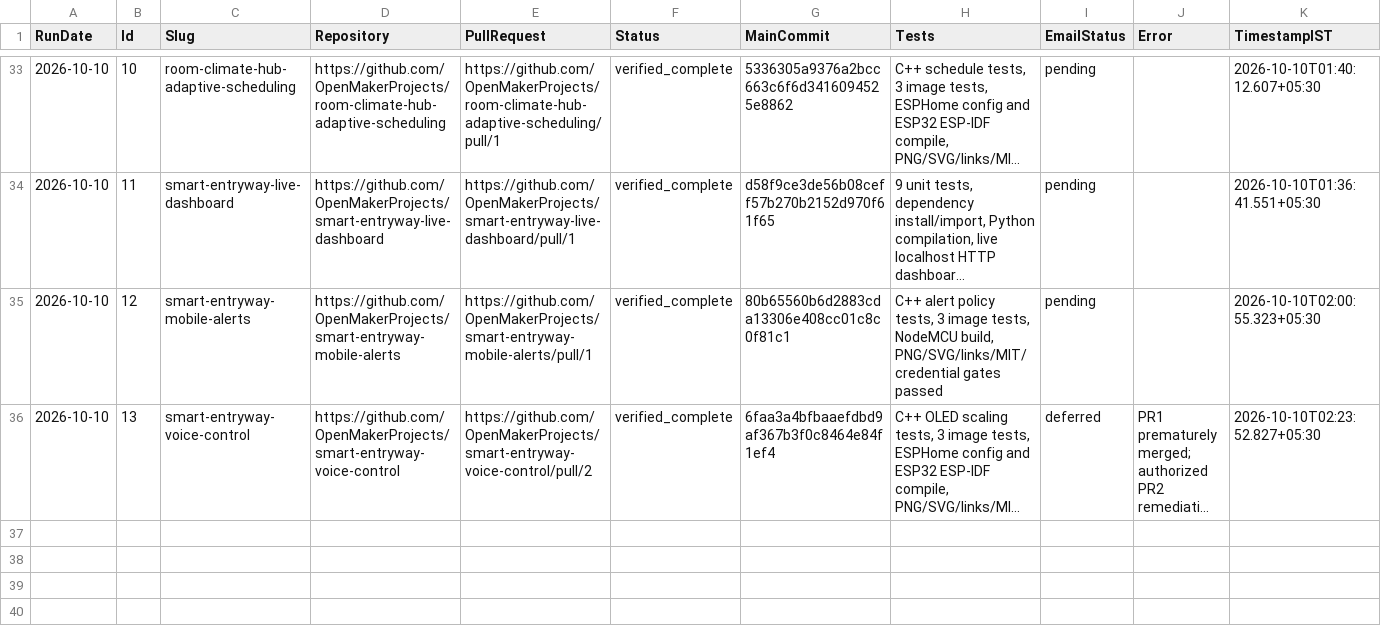
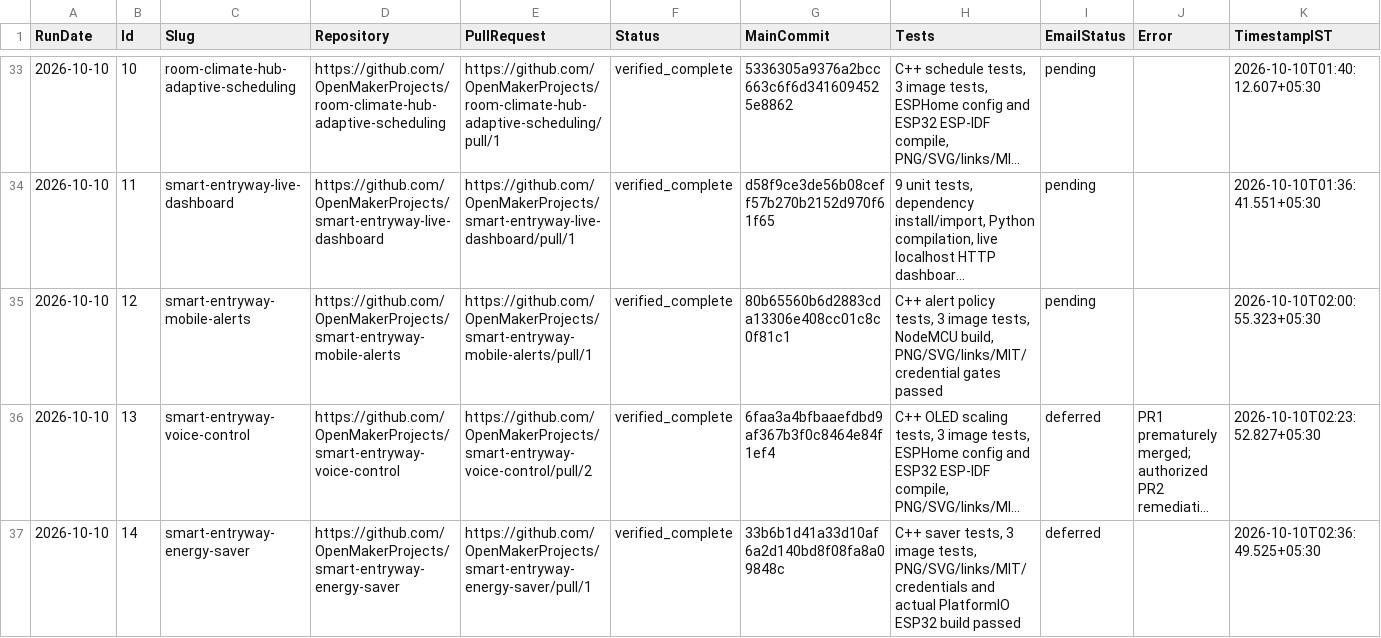
Before and after one commit to OpenMakerProjects/roadmap-cloud-automation, a CSV file: state/daily-results.csv, drawn as a sheet; only a part is shown, gaps mark what is left out; long unchanged cells end in …; the diff names each change by its address in the sheet, - before the commit and + after, or states it on an @@ line.

Commit message:
Append validated ID14 build result

```diff
--- a/state/daily-results.csv
+++ b/state/daily-results.csv
+row 37: 2026-10-10 | 14 | smart-entryway-energy-saver | https://github.com/OpenMakerProjects/smart-entryway-energy-saver | https://github.com/OpenMakerProjects/smart-entryway-energy-saver/pull/1 | verified_complete | 33b6b1d41a33d10af6a2d140bd8f08fa8a09848c | C++ saver tests, 3 image tests, PNG/SVG/links/MIT/credentials and actual PlatformIO ESP32 build passed | deferred |  | 2026-10-10T02:36:49.525+05:30
```
